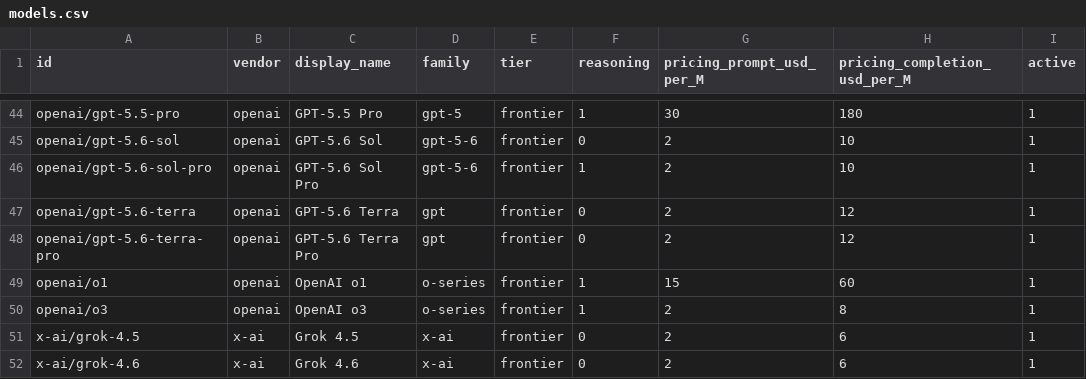
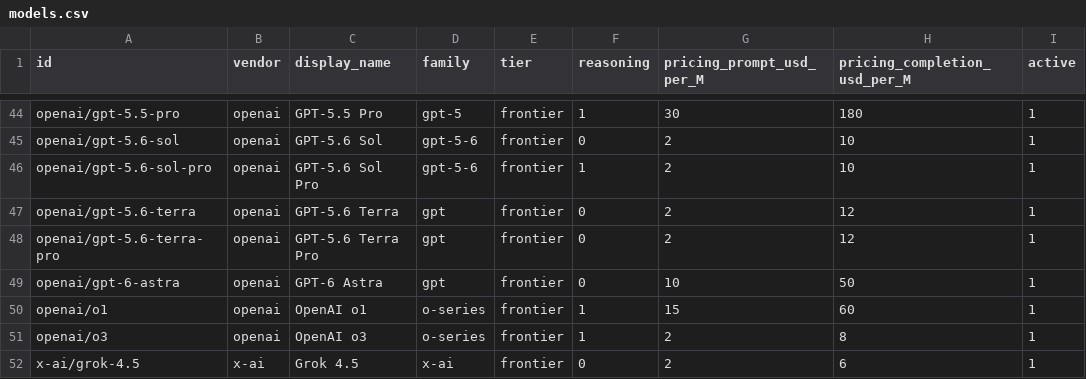
Before and after one commit to AnthonyDavidAdams/personality-bench, a CSV file: data/exports/models.csv, drawn as a sheet; only a part is shown, gaps mark what is left out; the shorter side is filled out with more unchanged rows; the diff names each change by its address in the sheet, - before the commit and + after, or states it on an @@ line.

```diff
--- a/data/exports/models.csv
+++ b/data/exports/models.csv
+row 49: openai/gpt-6-astra | openai | GPT-6 Astra | gpt | frontier | 0 | 10 | 50 | 1
```
Also changed, not shown: data/exports/cohort_summary.csv, 5 other files.
